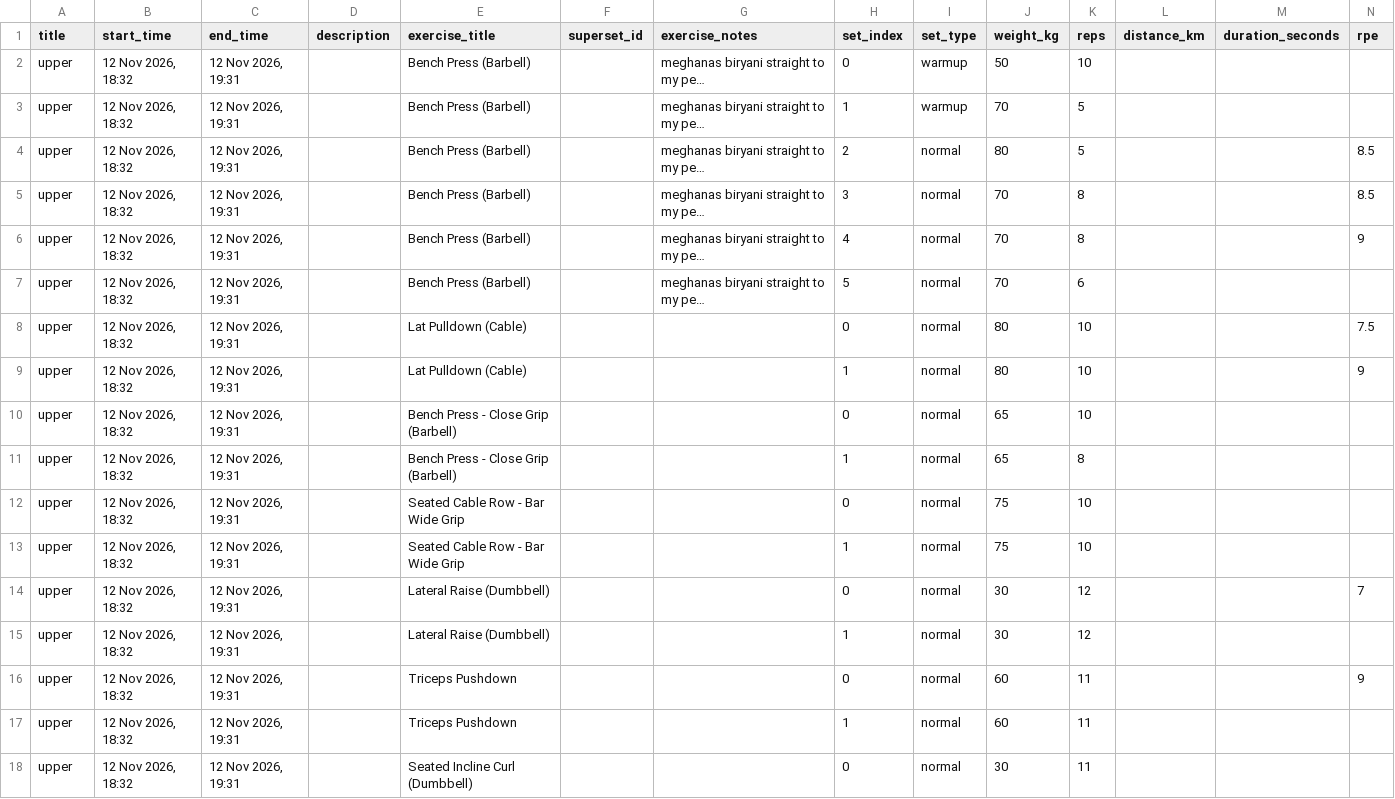
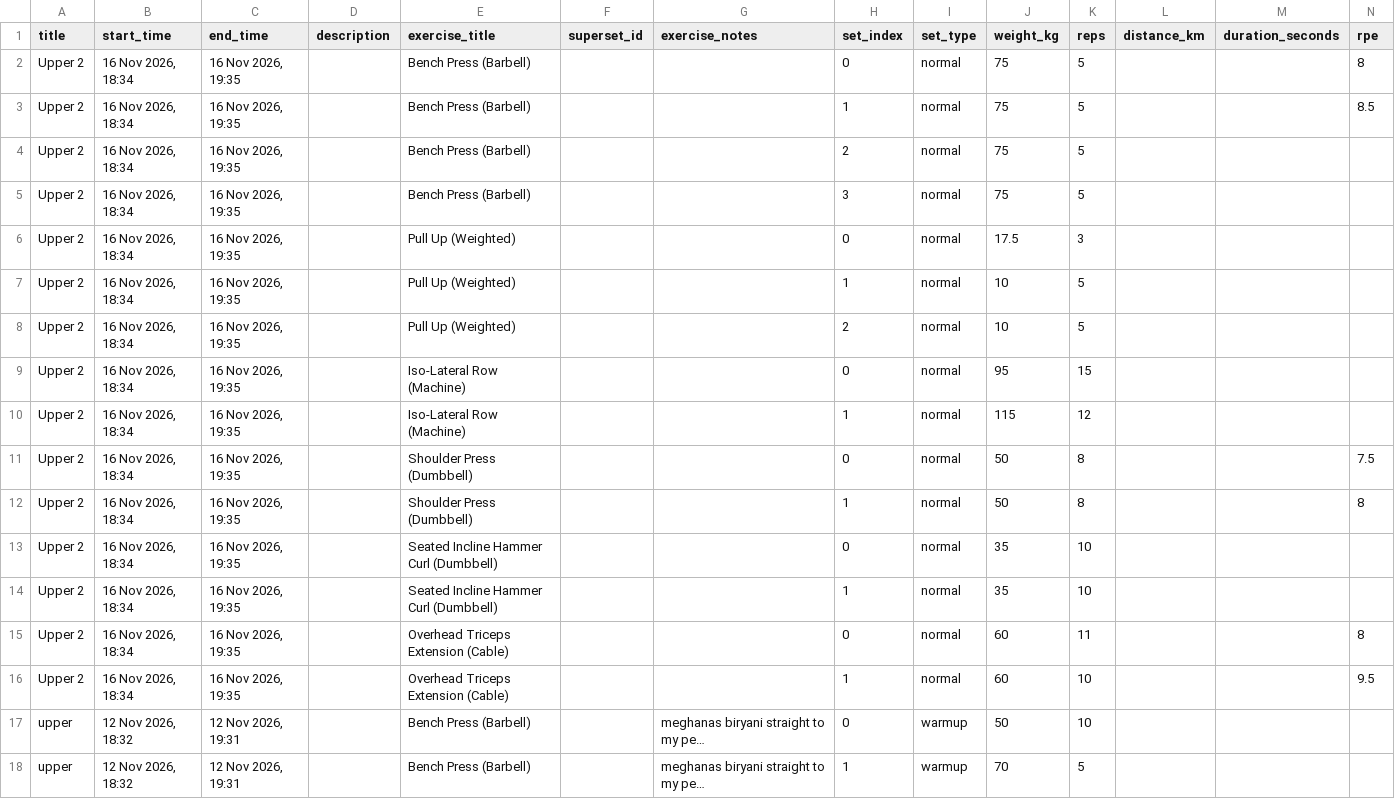
Before and after one commit to saumyamishra654/project-ironman, a CSV file: training/hevy-export.csv, drawn as a sheet; only a part is shown; the shorter side is filled out with more unchanged rows; long unchanged cells end in …; the diff names each change by its address in the sheet, - before the commit and + after, or states it on an @@ line.

```diff
--- a/training/hevy-export.csv
+++ b/training/hevy-export.csv
+row 2: Upper 2 | 16 Nov 2026, 18:34 | 16 Nov 2026, 19:35 |  | Bench Press (Barbell) |  |  | 0 | normal | 75 | 5 |  |  | 8
+row 3: Upper 2 | 16 Nov 2026, 18:34 | 16 Nov 2026, 19:35 |  | Bench Press (Barbell) |  |  | 1 | normal | 75 | 5 |  |  | 8.5
+row 4: Upper 2 | 16 Nov 2026, 18:34 | 16 Nov 2026, 19:35 |  | Bench Press (Barbell) |  |  | 2 | normal | 75 | 5
+row 5: Upper 2 | 16 Nov 2026, 18:34 | 16 Nov 2026, 19:35 |  | Bench Press (Barbell) |  |  | 3 | normal | 75 | 5
+row 6: Upper 2 | 16 Nov 2026, 18:34 | 16 Nov 2026, 19:35 |  | Pull Up (Weighted) |  |  | 0 | normal | 17.5 | 3
+row 7: Upper 2 | 16 Nov 2026, 18:34 | 16 Nov 2026, 19:35 |  | Pull Up (Weighted) |  |  | 1 | normal | 10 | 5
+row 8: Upper 2 | 16 Nov 2026, 18:34 | 16 Nov 2026, 19:35 |  | Pull Up (Weighted) |  |  | 2 | normal | 10 | 5
+row 9: Upper 2 | 16 Nov 2026, 18:34 | 16 Nov 2026, 19:35 |  | Iso-Lateral Row (Machine) |  |  | 0 | normal | 95 | 15
+row 10: Upper 2 | 16 Nov 2026, 18:34 | 16 Nov 2026, 19:35 |  | Iso-Lateral Row (Machine) |  |  | 1 | normal | 115 | 12
+row 11: Upper 2 | 16 Nov 2026, 18:34 | 16 Nov 2026, 19:35 |  | Shoulder Press (Dumbbell) |  |  | 0 | normal | 50 | 8 |  |  | 7.5
+row 12: Upper 2 | 16 Nov 2026, 18:34 | 16 Nov 2026, 19:35 |  | Shoulder Press (Dumbbell) |  |  | 1 | normal | 50 | 8 |  |  | 8
+row 13: Upper 2 | 16 Nov 2026, 18:34 | 16 Nov 2026, 19:35 |  | Seated Incline Hammer Curl (Dumbbell) |  |  | 0 | normal | 35 | 10
+row 14: Upper 2 | 16 Nov 2026, 18:34 | 16 Nov 2026, 19:35 |  | Seated Incline Hammer Curl (Dumbbell) |  |  | 1 | normal | 35 | 10
+row 15: Upper 2 | 16 Nov 2026, 18:34 | 16 Nov 2026, 19:35 |  | Overhead Triceps Extension (Cable) |  |  | 0 | normal | 60 | 11 |  |  | 8
+row 16: Upper 2 | 16 Nov 2026, 18:34 | 16 Nov 2026, 19:35 |  | Overhead Triceps Extension (Cable) |  |  | 1 | normal | 60 | 10 |  |  | 9.5
```
Also changed, not shown: 2 other files.
